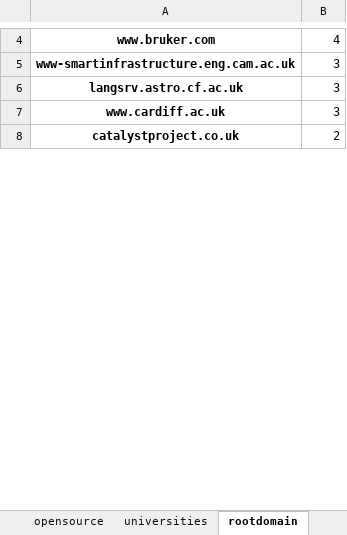
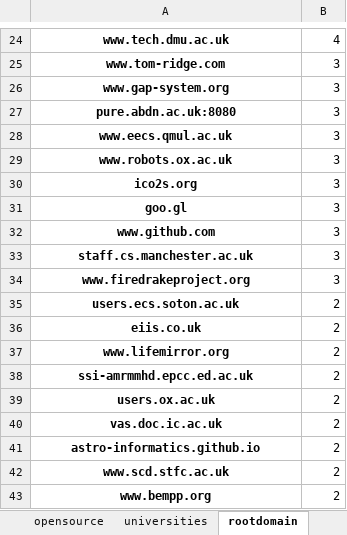
Before and after one commit to softwaresaved/ResearchFish-investigation-across-councils, an Excel workbook: data/researchfish_results.xlsx, sheet rootdomain, drawn as a sheet; only a part is shown, gaps mark what is left out; values as stored, in another font and other column widths than the file's, no borders; addresses are those after the commit; the diff covers the shown part only; the diff names each change by its address in the sheet, - before the commit and + after, or states it on an @@ line.

```diff
--- a/data/researchfish_results.xlsx (sheet rootdomain)
+++ b/data/researchfish_results.xlsx (sheet rootdomain)
-A24: www.bruker.com
+A24: www.tech.dmu.ac.uk
+row 25: www.tom-ridge.com | 3
+row 26: www.gap-system.org | 3
+row 27: pure.abdn.ac.uk:8080 | 3
-A28: www-smartinfrastructure.eng.cam.ac.uk
+A28: www.eecs.qmul.ac.uk
+row 29: www.robots.ox.ac.uk | 3
+row 30: ico2s.org | 3
+row 31: goo.gl | 3
+row 32: www.github.com | 3
-A33: langsrv.astro.cf.ac.uk
+A33: staff.cs.manchester.ac.uk
-A34: www.cardiff.ac.uk
+A34: www.firedrakeproject.org
-A35: catalystproject.co.uk
+A35: users.ecs.soton.ac.uk
+row 36: eiis.co.uk | 2
+row 37: www.lifemirror.org | 2
+row 38: ssi-amrmmhd.epcc.ed.ac.uk | 2
+row 39: users.ox.ac.uk | 2
+row 40: vas.doc.ic.ac.uk | 2
+row 41: astro-informatics.github.io | 2
+row 42: www.scd.stfc.ac.uk | 2
+row 43: www.bempp.org | 2
```
Also changed, not shown: 214 added rows, 14 removed rows and 31 edited cells elsewhere in this sheet, sheet universities, sheet returnyear, sheet opensource, 2 other files.
